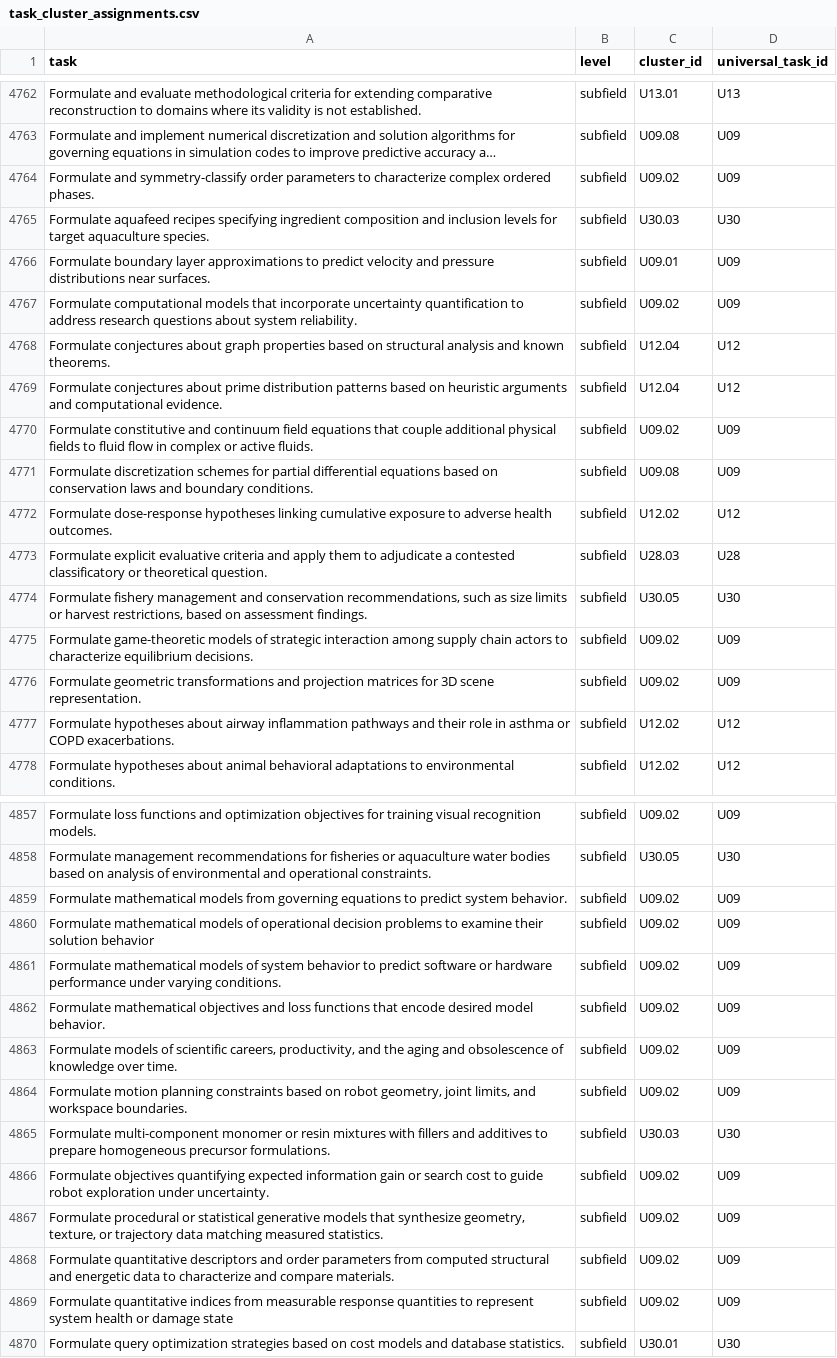
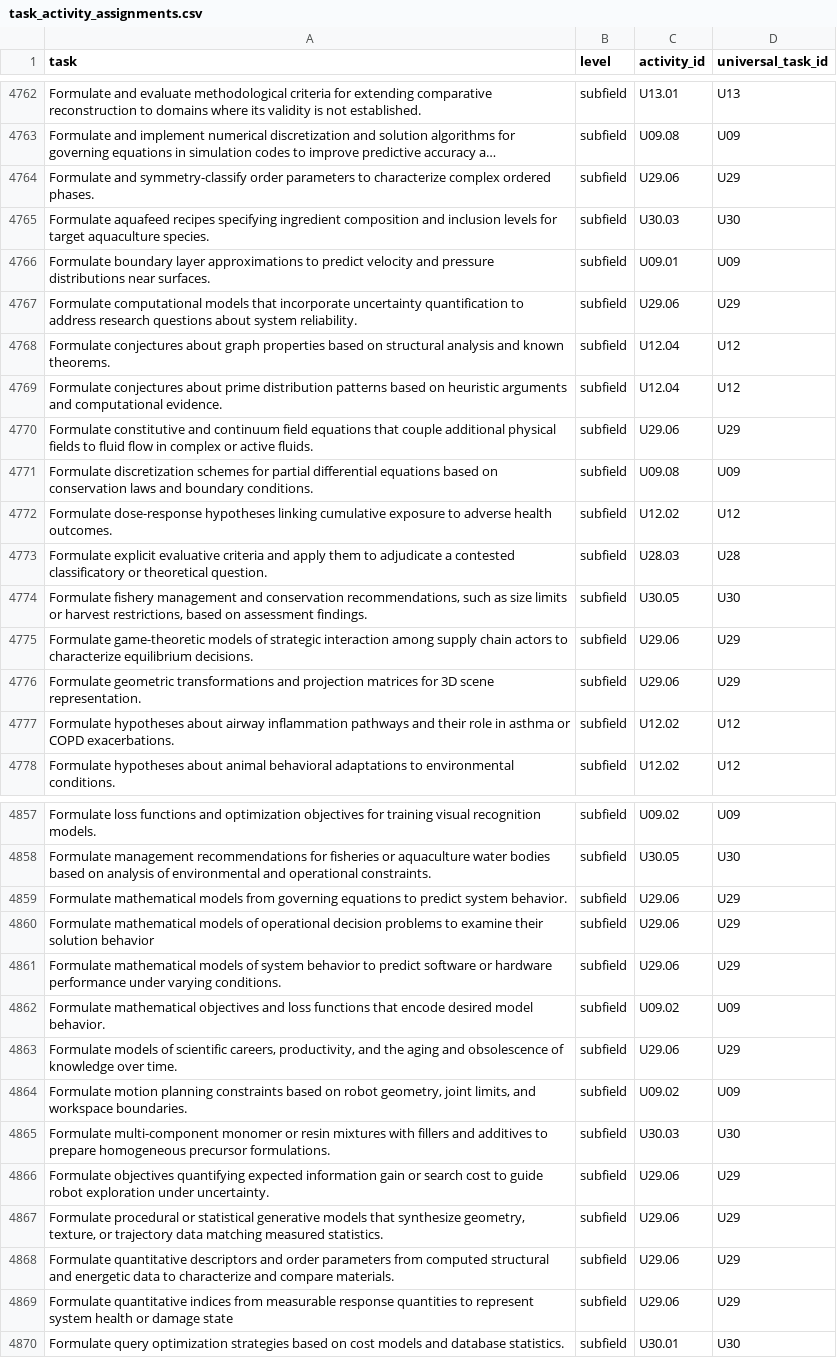
Before and after one commit to lukasalthoff/scinet, a CSV file: data/task_activity_assignments.csv (was data/task_cluster_assignments.csv), drawn as a sheet; only a part is shown, gaps mark what is left out; long unchanged cells end in …; the diff covers the shown part only; the diff names each change by its address in the sheet, - before the commit and + after, or states it on an @@ line.

```diff
--- a/data/task_cluster_assignments.csv
+++ b/data/task_activity_assignments.csv
-C1: cluster_id
+C1: activity_id
-C4764 (activity_id): U09.02
+C4764 (activity_id): U29.06
-D4764 (universal_task_id): U09
+D4764 (universal_task_id): U29
-C4767 (activity_id): U09.02
+C4767 (activity_id): U29.06
-D4767 (universal_task_id): U09
+D4767 (universal_task_id): U29
-C4770 (activity_id): U09.02
+C4770 (activity_id): U29.06
-D4770 (universal_task_id): U09
+D4770 (universal_task_id): U29
-C4775:C4776 (activity_id): U09.02
+C4775:C4776 (activity_id): U29.06
-D4775:D4776 (universal_task_id): U09
+D4775:D4776 (universal_task_id): U29
-C4859:C4861 (activity_id): U09.02
+C4859:C4861 (activity_id): U29.06
-D4859:D4861 (universal_task_id): U09
+D4859:D4861 (universal_task_id): U29
-C4863 (activity_id): U09.02
+C4863 (activity_id): U29.06
-D4863 (universal_task_id): U09
+D4863 (universal_task_id): U29
-C4866:C4869 (activity_id): U09.02
+C4866:C4869 (activity_id): U29.06
-D4866:D4869 (universal_task_id): U09
+D4866:D4869 (universal_task_id): U29
```
Also changed, not shown: 66 edited cells elsewhere in this file, data/work_activities.csv, 5 other files.
